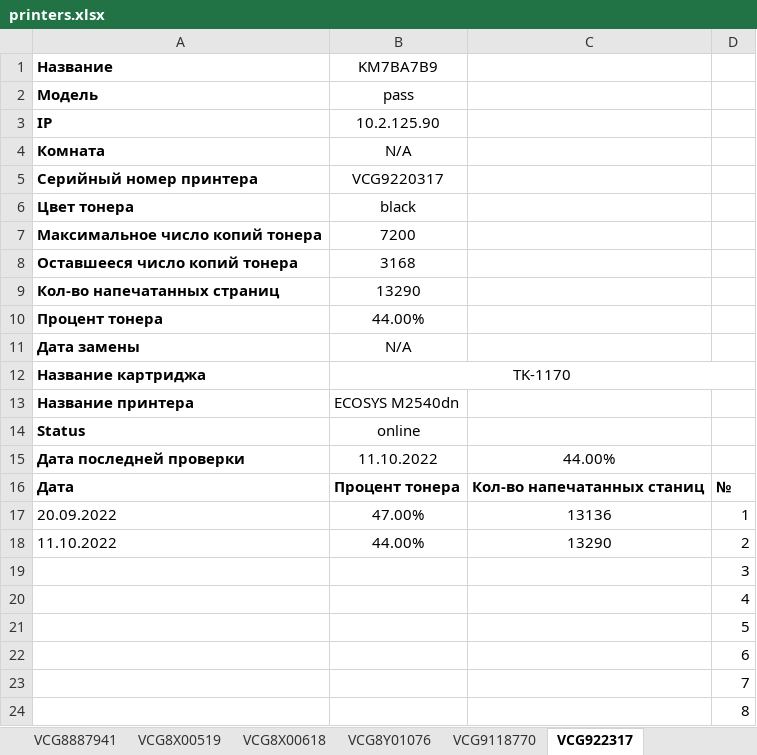
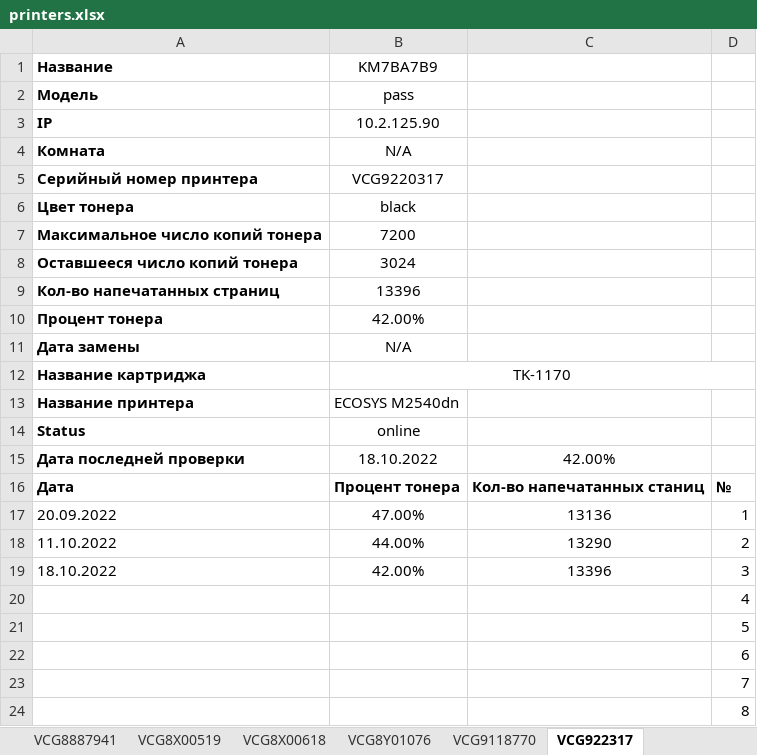
Before and after one commit to FlameDanita/PrinterMonitoring, an Excel workbook: printers.xlsx, sheet VCG922317, drawn as a sheet; only a part is shown; values as stored, in another font and other column widths than the file's, no borders; charts and pictures not drawn; removed rows and columns are numbered as before the commit, all else as after; the diff names each change by its address in the sheet, - before the commit and + after, or states it on an @@ line.

```diff
--- a/printers.xlsx (sheet VCG922317)
+++ b/printers.xlsx (sheet VCG922317)
-B8 (KM7BA7B9): 3168
+B8 (KM7BA7B9): 3024
-B9 (KM7BA7B9): 13290
+B9 (KM7BA7B9): 13396
-B10 (KM7BA7B9): 44.00%
+B10 (KM7BA7B9): 42.00%
-B15 (KM7BA7B9): 11.10.2022
+B15 (KM7BA7B9): 18.10.2022
-C15: 44.00%
+C15: 42.00%
-row 19:  |  |  | 3
+row 19: 18.10.2022 | 42.00% | 13396 | 3
```
Also changed, not shown: sheet MAIN, sheet AL75023437, sheet ZDP1BJFF9000VXY, sheet VCF7538372, sheet VCG8X00519, sheet VCG8887941, 15 more sheets, charts or pictures.
